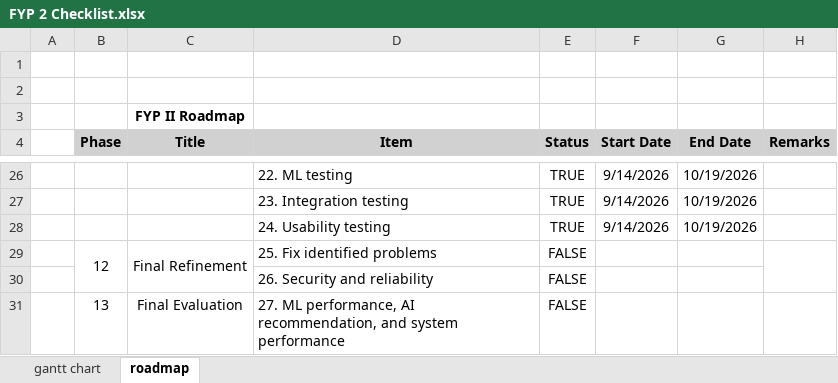
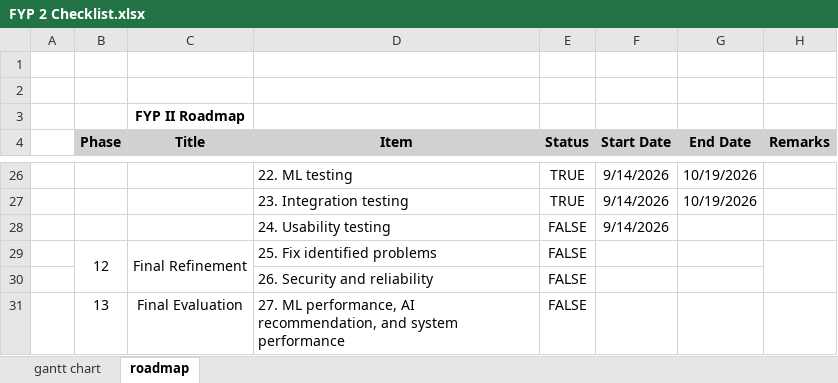
Before and after one commit to leehana312/IntelliBug-FYP, an Excel workbook: FYP 2 Checklist.xlsx, sheet roadmap, drawn as a sheet; only a part is shown, gaps mark what is left out; values as stored, in another font and other column widths than the file's, no borders; the diff names each change by its address in the sheet, - before the commit and + after, or states it on an @@ line.

Commit message:
modified: FYP 2 Checklist.xlsx and adding new file; IntelliBug_Usability_Test.xlsx

```diff
--- a/FYP 2 Checklist.xlsx (sheet roadmap)
+++ b/FYP 2 Checklist.xlsx (sheet roadmap)
-E28 (Status): TRUE
+E28 (Status): FALSE
-G28 (End Date): 10/19/2026
+G28 (End Date): (empty)
```
Also changed, not shown: 1 other file.
